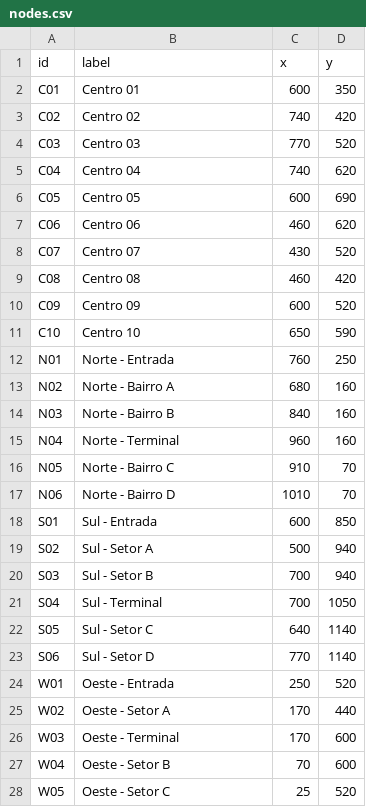
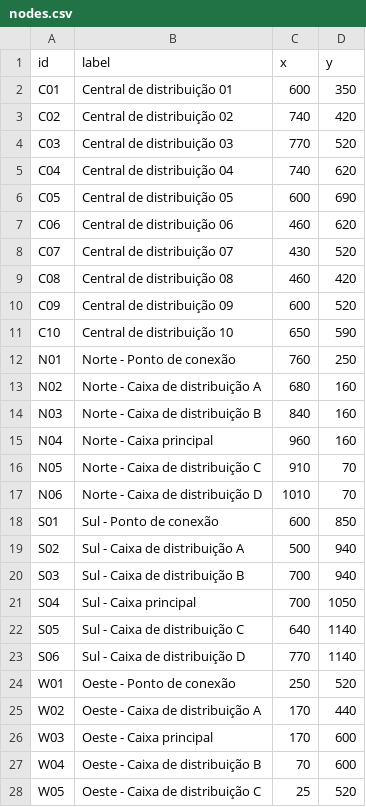
Before and after one commit to HenriqueFestraits/net-resilience, a CSV file: data/rede_hibrida/nodes.csv, drawn as a sheet; only a part is shown; the diff covers the shown part only.

Commit message:
docs: rename hybrid topology labels for telecom context

```diff
--- a/data/rede_hibrida/nodes.csv
+++ b/data/rede_hibrida/nodes.csv
@@ -1,28 +1,28 @@
 id,label,x,y
-C01,Centro 01,600,350
-C02,Centro 02,740,420
-C03,Centro 03,770,520
-C04,Centro 04,740,620
-C05,Centro 05,600,690
-C06,Centro 06,460,620
-C07,Centro 07,430,520
-C08,Centro 08,460,420
-C09,Centro 09,600,520
-C10,Centro 10,650,590
-N01,Norte - Entrada,760,250
-N02,Norte - Bairro A,680,160
-N03,Norte - Bairro B,840,160
-N04,Norte - Terminal,960,160
-N05,Norte - Bairro C,910,70
-N06,Norte - Bairro D,1010,70
-S01,Sul - Entrada,600,850
-S02,Sul - Setor A,500,940
-S03,Sul - Setor B,700,940
-S04,Sul - Terminal,700,1050
-S05,Sul - Setor C,640,1140
-S06,Sul - Setor D,770,1140
-W01,Oeste - Entrada,250,520
-W02,Oeste - Setor A,170,440
-W03,Oeste - Terminal,170,600
-W04,Oeste - Setor B,70,600
-W05,Oeste - Setor C,25,520
+C01,Central de distribuição 01,600,350
+C02,Central de distribuição 02,740,420
+C03,Central de distribuição 03,770,520
+C04,Central de distribuição 04,740,620
+C05,Central de distribuição 05,600,690
+C06,Central de distribuição 06,460,620
+C07,Central de distribuição 07,430,520
+C08,Central de distribuição 08,460,420
+C09,Central de distribuição 09,600,520
+C10,Central de distribuição 10,650,590
+N01,Norte - Ponto de conexão,760,250
+N02,Norte - Caixa de distribuição A,680,160
+N03,Norte - Caixa de distribuição B,840,160
+N04,Norte - Caixa principal,960,160
+N05,Norte - Caixa de distribuição C,910,70
+N06,Norte - Caixa de distribuição D,1010,70
+S01,Sul - Ponto de conexão,600,850
+S02,Sul - Caixa de distribuição A,500,940
+S03,Sul - Caixa de distribuição B,700,940
+S04,Sul - Caixa principal,700,1050
+S05,Sul - Caixa de distribuição C,640,1140
+S06,Sul - Caixa de distribuição D,770,1140
+W01,Oeste - Ponto de conexão,250,520
+W02,Oeste - Caixa de distribuição A,170,440
+W03,Oeste - Caixa principal,170,600
+W04,Oeste - Caixa de distribuição B,70,600
+W05,Oeste - Caixa de distribuição C,25,520
```
Also changed, not shown: 15 edited cells elsewhere in this file.
